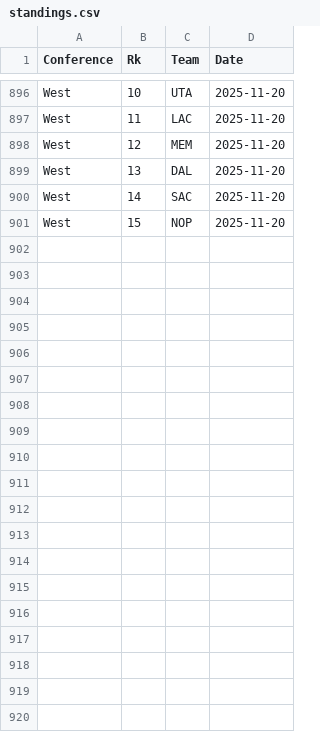
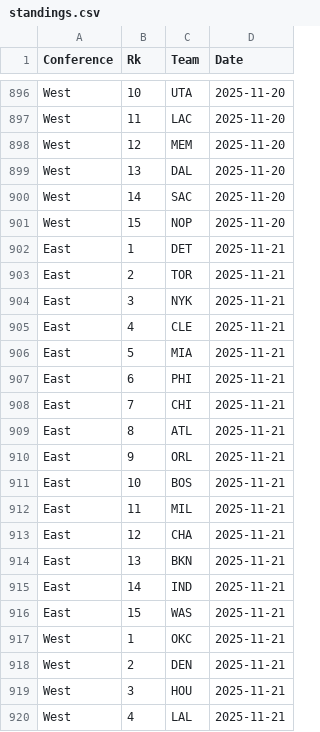
Before and after one commit to martinbog19/pl-preds, a CSV file: data/nba/standings.csv, drawn as a sheet; only a part is shown, gaps mark what is left out; the diff covers the shown part only; the diff names each change by its address in the sheet, - before the commit and + after, or states it on an @@ line.

```diff
--- a/data/nba/standings.csv
+++ b/data/nba/standings.csv
+row 902: East | 1 | DET | 2025-11-21
+row 903: East | 2 | TOR | 2025-11-21
+row 904: East | 3 | NYK | 2025-11-21
+row 905: East | 4 | CLE | 2025-11-21
+row 906: East | 5 | MIA | 2025-11-21
+row 907: East | 6 | PHI | 2025-11-21
+row 908: East | 7 | CHI | 2025-11-21
+row 909: East | 8 | ATL | 2025-11-21
+row 910: East | 9 | ORL | 2025-11-21
+row 911: East | 10 | BOS | 2025-11-21
+row 912: East | 11 | MIL | 2025-11-21
+row 913: East | 12 | CHA | 2025-11-21
+row 914: East | 13 | BKN | 2025-11-21
+row 915: East | 14 | IND | 2025-11-21
+row 916: East | 15 | WAS | 2025-11-21
+row 917: West | 1 | OKC | 2025-11-21
+row 918: West | 2 | DEN | 2025-11-21
+row 919: West | 3 | HOU | 2025-11-21
+row 920: West | 4 | LAL | 2025-11-21
```
Also changed, not shown: 11 added rows elsewhere in this file, data/nba/metrics.csv.
